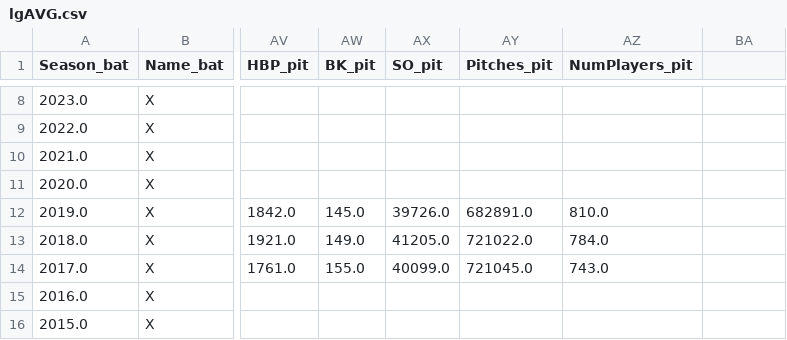
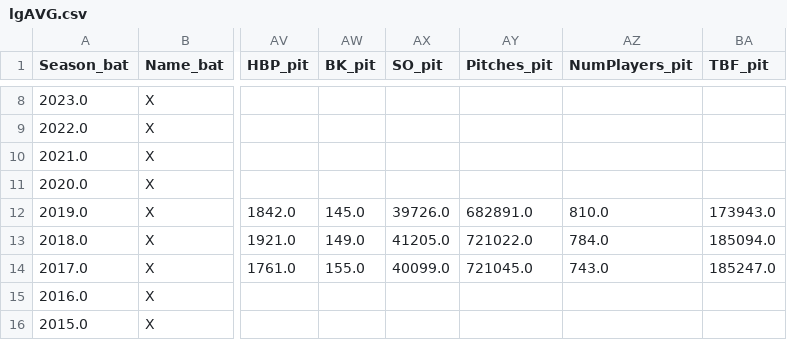
Before and after one commit to ttaylor14/PNation, a CSV file: data/marcel/lgAVG.csv, drawn as a sheet; only a part is shown, gaps mark what is left out; the diff names each change by its address in the sheet, - before the commit and + after, or states it on an @@ line.

```diff
--- a/data/marcel/lgAVG.csv
+++ b/data/marcel/lgAVG.csv
-BA1: (empty)
+BA1: TBF_pit
-BA12 (TBF_pit): (empty)
+BA12 (TBF_pit): 173943.0
-BA13 (TBF_pit): (empty)
+BA13 (TBF_pit): 185094.0
-BA14 (TBF_pit): (empty)
+BA14 (TBF_pit): 185247.0
```
Also changed, not shown: data/marcel/lgAVGPit.csv, data/pstats.csv, 8 other files.
